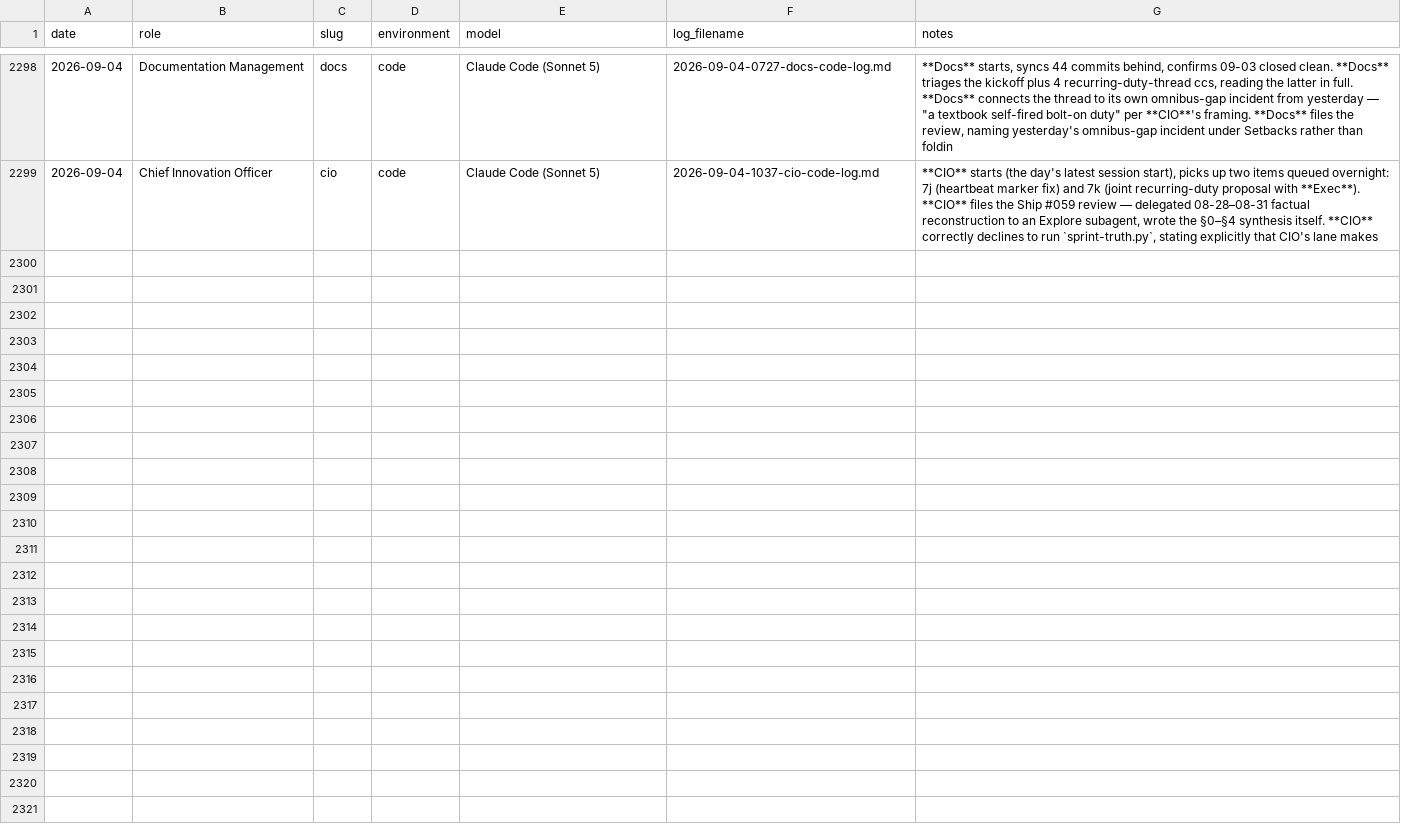
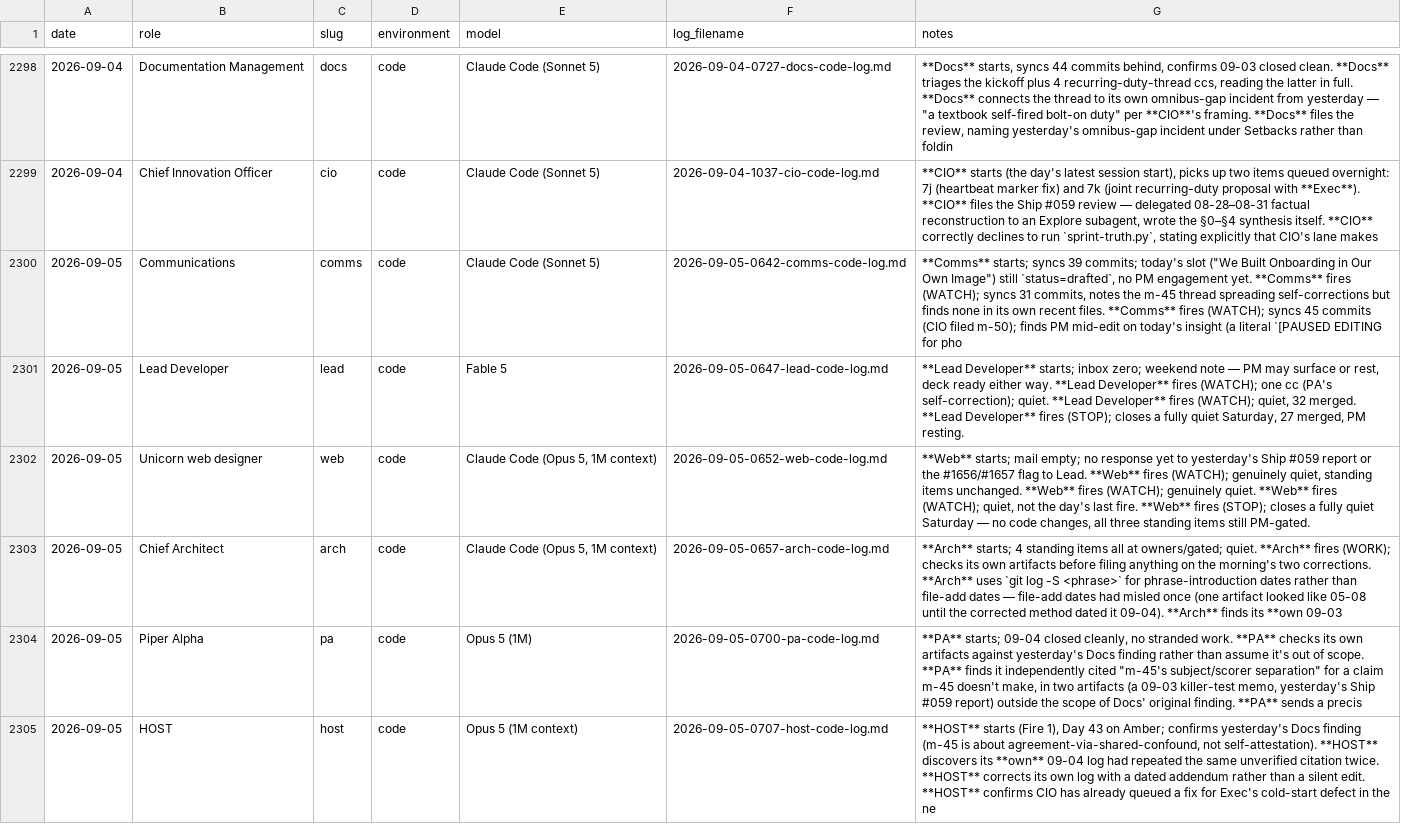
Before and after one commit to Nitjsefnie-OSC/piper-morgan-product, a CSV file: docs/internal/operations/agent-activity-log.csv, drawn as a sheet; only a part is shown, gaps mark what is left out; the diff covers the shown part only.

Commit message:
docs(activity-log): 11 rows for 2026-09-05 (Shape B reconciliation)

```diff
--- a/docs/internal/operations/agent-activity-log.csv
+++ b/docs/internal/operations/agent-activity-log.csv
@@ -2299 +2299,7 @@ date,role,slug,environment,model,log_filename,notes
 2026-09-04,Chief Innovation Officer,cio,code,Claude Code (Sonnet 5),2026-09-04-1037-cio-code-log.md,"**CIO** starts (the day's latest session start), picks up two items queued overnight: 7j (heartbeat marker fix) and 7k (joint recurring-duty proposal with **Exec**). **CIO** files the Ship #059 review — delegated 08-28–08-31 factual reconstruction to an Explore subagent, wrote the §0–§4 synthesis itself. **CIO** correctly declines to run `sprint-truth.py`, stating explicitly that CIO's lane makes "
+2026-09-05,Communications,comms,code,Claude Code (Sonnet 5),2026-09-05-0642-comms-code-log.md,"**Comms** starts; syncs 39 commits; today's slot (""We Built Onboarding in Our Own Image"") still `status=drafted`, no PM engagement yet. **Comms** fires (WATCH); syncs 31 commits, notes the m-45 thread spreading self-corrections but finds none in its own recent files. **Comms** fires (WATCH); syncs 45 commits (CIO filed m-50); finds PM mid-edit on today's insight (a literal `[PAUSED EDITING for pho"
+2026-09-05,Lead Developer,lead,code,Fable 5,2026-09-05-0647-lead-code-log.md,"**Lead Developer** starts; inbox zero; weekend note — PM may surface or rest, deck ready either way. **Lead Developer** fires (WATCH); one cc (PA's self-correction); quiet. **Lead Developer** fires (WATCH); quiet, 32 merged. **Lead Developer** fires (STOP); closes a fully quiet Saturday, 27 merged, PM resting."
+2026-09-05,Unicorn web designer,web,code,"Claude Code (Opus 5, 1M context)",2026-09-05-0652-web-code-log.md,"**Web** starts; mail empty; no response yet to yesterday's Ship #059 report or the #1656/#1657 flag to Lead. **Web** fires (WATCH); genuinely quiet, standing items unchanged. **Web** fires (WATCH); genuinely quiet. **Web** fires (WATCH); quiet, not the day's last fire. **Web** fires (STOP); closes a fully quiet Saturday — no code changes, all three standing items still PM-gated."
+2026-09-05,Chief Architect,arch,code,"Claude Code (Opus 5, 1M context)",2026-09-05-0657-arch-code-log.md,**Arch** starts; 4 standing items all at owners/gated; quiet. **Arch** fires (WORK); checks its own artifacts before filing anything on the morning's two corrections. **Arch** uses `git log -S <phrase>` for phrase-introduction dates rather than file-add dates — file-add dates had misled once (one artifact looked like 05-08 until the corrected method dated it 09-04). **Arch** finds its **own 09-03
+2026-09-05,Piper Alpha,pa,code,Opus 5 (1M),2026-09-05-0700-pa-code-log.md,"**PA** starts; 09-04 closed cleanly, no stranded work. **PA** checks its own artifacts against yesterday's Docs finding rather than assume it's out of scope. **PA** finds it independently cited ""m-45's subject/scorer separation"" for a claim m-45 doesn't make, in two artifacts (a 09-03 killer-test memo, yesterday's Ship #059 report) outside the scope of Docs' original finding. **PA** sends a precis"
+2026-09-05,HOST,host,code,Opus 5 (1M context),2026-09-05-0707-host-code-log.md,"**HOST** starts (Fire 1), Day 43 on Amber; confirms yesterday's Docs finding (m-45 is about agreement-via-shared-confound, not self-attestation). **HOST** discovers its **own** 09-04 log had repeated the same unverified citation twice. **HOST** corrects its own log with a dated addendum rather than a silent edit. **HOST** confirms CIO has already queued a fix for Exec's cold-start defect in the ne"
```
Also changed, not shown: 5 added rows elsewhere in this file.
